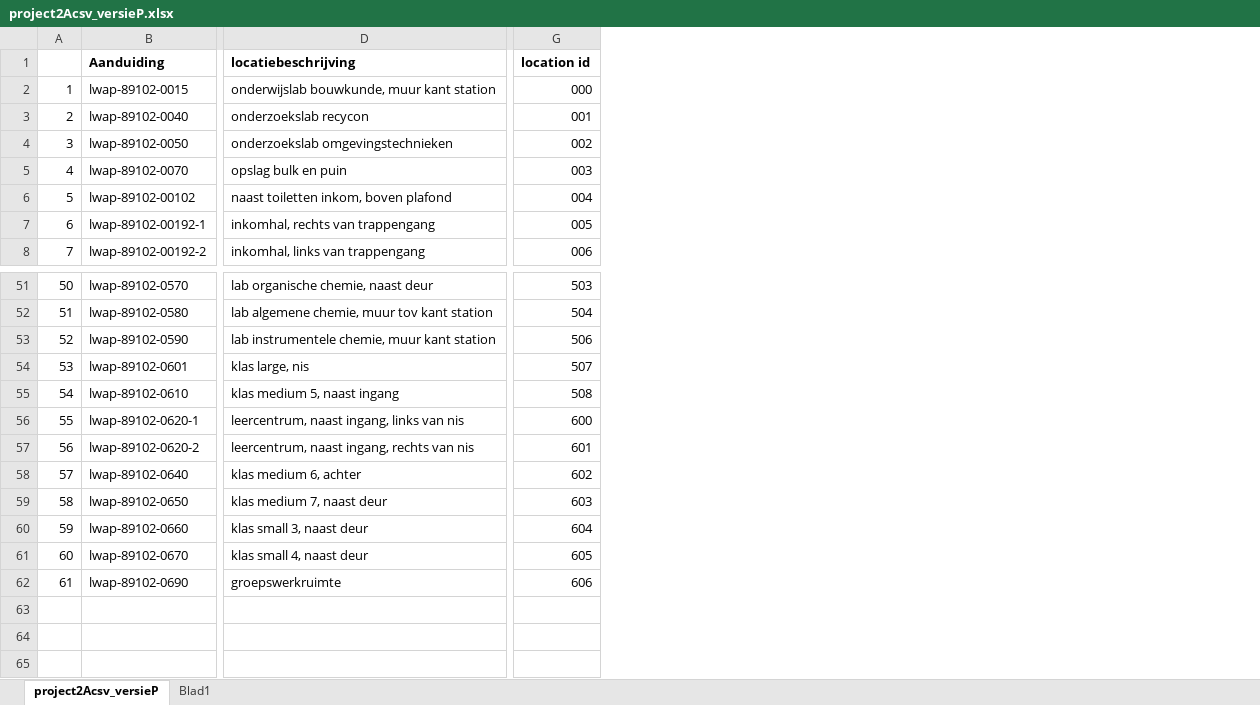
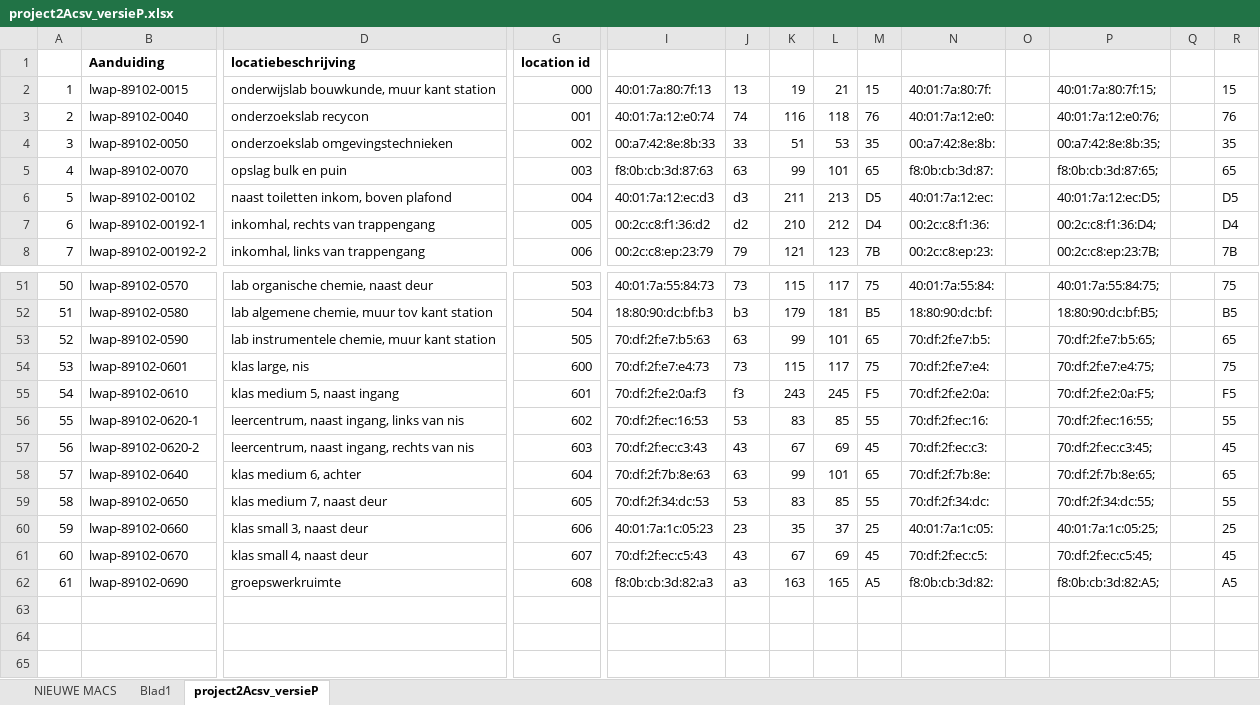
Before and after one commit to Emiel847/InDoorDeviceLocalization, an Excel workbook: documentation/project2Acsv_versieP.xlsx, sheet project2Acsv_versieP, drawn as a sheet; only a part is shown, gaps mark what is left out; values as stored, in another font and other column widths than the file's, no borders; the diff names each change by its address in the sheet, - before the commit and + after, or states it on an @@ line.

```diff
--- a/documentation/project2Acsv_versieP.xlsx (sheet project2Acsv_versieP)
+++ b/documentation/project2Acsv_versieP.xlsx (sheet project2Acsv_versieP)
+sheet tab: NIEUWE MACS
@@ sheet tab order changed: NIEUWE MACS | Blad1 | project2Acsv_versieP @@
+column I, rows 2-8: 40:01:7a:80:7f:13 | 40:01:7a:12:e0:74 | 00:a7:42:8e:8b:33 | f8:0b:cb:3d:87:63 | 40:01:7a:12:ec:d3 | 00:2c:c8:f1:36:d2 | 00:2c:c8:ep:23:79; rows 51-62: 40:01:7a:55:84:73 | 18:80:90:dc:bf:b3 | 70:df:2f:e7:b5:63 | 70:df:2f:e7:e4:73 | 70:df:2f:e2:0a:f3 | 70:df:2f:ec:16:53 | 70:df:2f:ec:c3:43 | 70:df:2f:7b:8e:63 | 70:df:2f:34:dc:53 | 40:01:7a:1c:05:23 | 70:df:2f:ec:c5:43 | f8:0b:cb:3d:82:a3
+column J, rows 2-8: 13 | 74 | 33 | 63 | d3 | d2 | 79; rows 51-62: 73 | b3 | 63 | 73 | f3 | 53 | 43 | 63 | 53 | 23 | 43 | a3
+column K, rows 2-8: 19 | 116 | 51 | 99 | 211 | 210 | 121; rows 51-62: 115 | 179 | 99 | 115 | 243 | 83 | 67 | 99 | 83 | 35 | 67 | 163
+column L, rows 2-8: 21 | 118 | 53 | 101 | 213 | 212 | 123; rows 51-62: 117 | 181 | 101 | 117 | 245 | 85 | 69 | 101 | 85 | 37 | 69 | 165
+column M, rows 2-8: 15 | 76 | 35 | 65 | D5 | D4 | 7B; rows 51-62: 75 | B5 | 65 | 75 | F5 | 55 | 45 | 65 | 55 | 25 | 45 | A5
+column N, rows 2-8: 40:01:7a:80:7f: | 40:01:7a:12:e0: | 00:a7:42:8e:8b: | f8:0b:cb:3d:87: | 40:01:7a:12:ec: | 00:2c:c8:f1:36: | 00:2c:c8:ep:23:; rows 51-62: 40:01:7a:55:84: | 18:80:90:dc:bf: | 70:df:2f:e7:b5: | 70:df:2f:e7:e4: | 70:df:2f:e2:0a: | 70:df:2f:ec:16: | 70:df:2f:ec:c3: | 70:df:2f:7b:8e: | 70:df:2f:34:dc: | 40:01:7a:1c:05: | 70:df:2f:ec:c5: | f8:0b:cb:3d:82:
+column O, empty
+column P, rows 2-8: 40:01:7a:80:7f:15; | 40:01:7a:12:e0:76; | 00:a7:42:8e:8b:35; | f8:0b:cb:3d:87:65; | 40:01:7a:12:ec:D5; | 00:2c:c8:f1:36:D4; | 00:2c:c8:ep:23:7B;; rows 51-62: 40:01:7a:55:84:75; | 18:80:90:dc:bf:B5; | 70:df:2f:e7:b5:65; | 70:df:2f:e7:e4:75; | 70:df:2f:e2:0a:F5; | 70:df:2f:ec:16:55; | 70:df:2f:ec:c3:45; | 70:df:2f:7b:8e:65; | 70:df:2f:34:dc:55; | 40:01:7a:1c:05:25; | 70:df:2f:ec:c5:45; | f8:0b:cb:3d:82:A5;
+column Q, empty
+column R, rows 2-8: 15 | 76 | 35 | 65 | D5 | D4 | 7B; rows 51-62: 75 | B5 | 65 | 75 | F5 | 55 | 45 | 65 | 55 | 25 | 45 | A5
-G53: 506
+G53: 505
-G54: 507
+G54: 600
-G55: 508
+G55: 601
-G56: 600
+G56: 602
-G57: 601
+G57: 603
-G58: 602
+G58: 604
-G59: 603
+G59: 605
-G60: 604
+G60: 606
-G61: 605
+G61: 607
-G62: 606
+G62: 608
```
